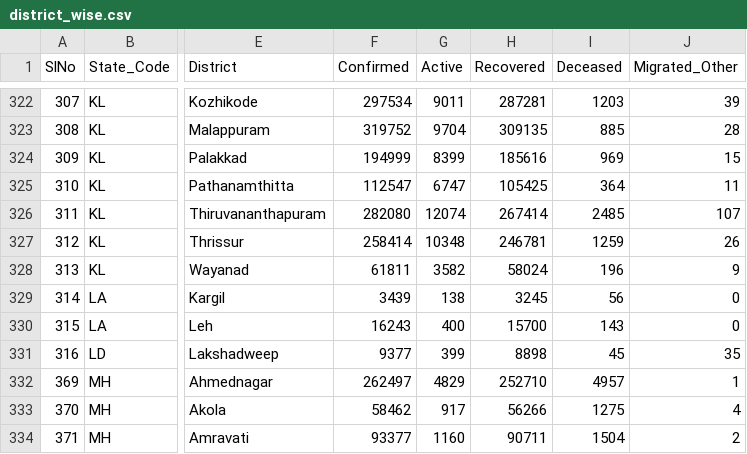
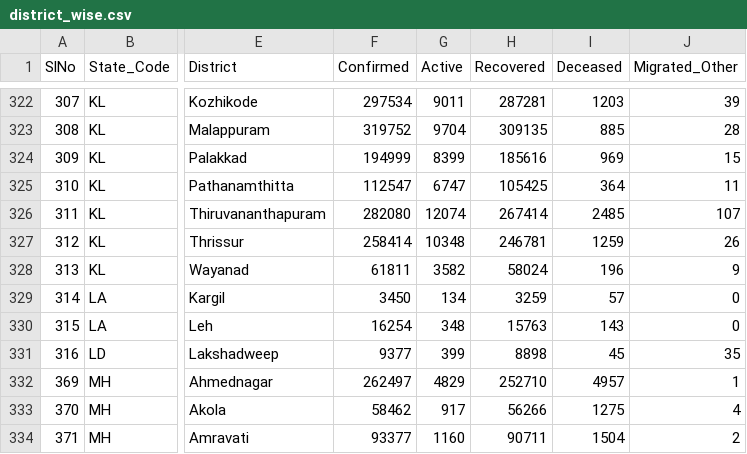
Before and after one commit to covid19india/api, a CSV file: csv/latest/district_wise.csv, drawn as a sheet; only a part is shown, gaps mark what is left out; the diff names each change by its address in the sheet, - before the commit and + after, or states it on an @@ line.

```diff
--- a/csv/latest/district_wise.csv
+++ b/csv/latest/district_wise.csv
-F329 (Confirmed): 3439
+F329 (Confirmed): 3450
-G329 (Active): 138
+G329 (Active): 134
-H329 (Recovered): 3245
+H329 (Recovered): 3259
-I329 (Deceased): 56
+I329 (Deceased): 57
-F330 (Confirmed): 16243
+F330 (Confirmed): 16254
-G330 (Active): 400
+G330 (Active): 348
-H330 (Recovered): 15700
+H330 (Recovered): 15763
```
Also changed, not shown: csv/latest/case_time_series.csv, csv/latest/state_wise_daily.csv, 24 other files.
